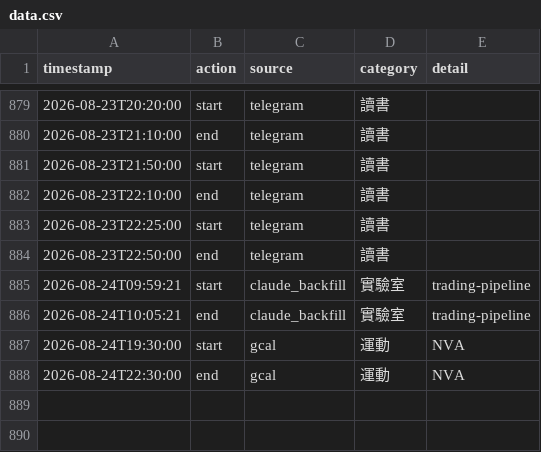
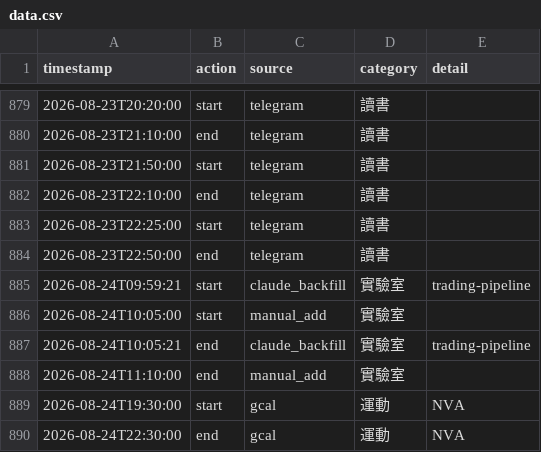
Before and after one commit to ssuyu0829/tt-f6a83b, a CSV file: data.csv, drawn as a sheet; only a part is shown, gaps mark what is left out.

Commit message:
sync 2026-08-24 12:05

```diff
--- a/data.csv
+++ b/data.csv
@@ -885,3 +885,5 @@ timestamp,action,source,category,detail
 2026-08-24T09:59:21,start,claude_backfill,實驗室,trading-pipeline
+2026-08-24T10:05:00,start,manual_add,實驗室,
 2026-08-24T10:05:21,end,claude_backfill,實驗室,trading-pipeline
+2026-08-24T11:10:00,end,manual_add,實驗室,
 2026-08-24T19:30:00,start,gcal,運動,NVA
```
